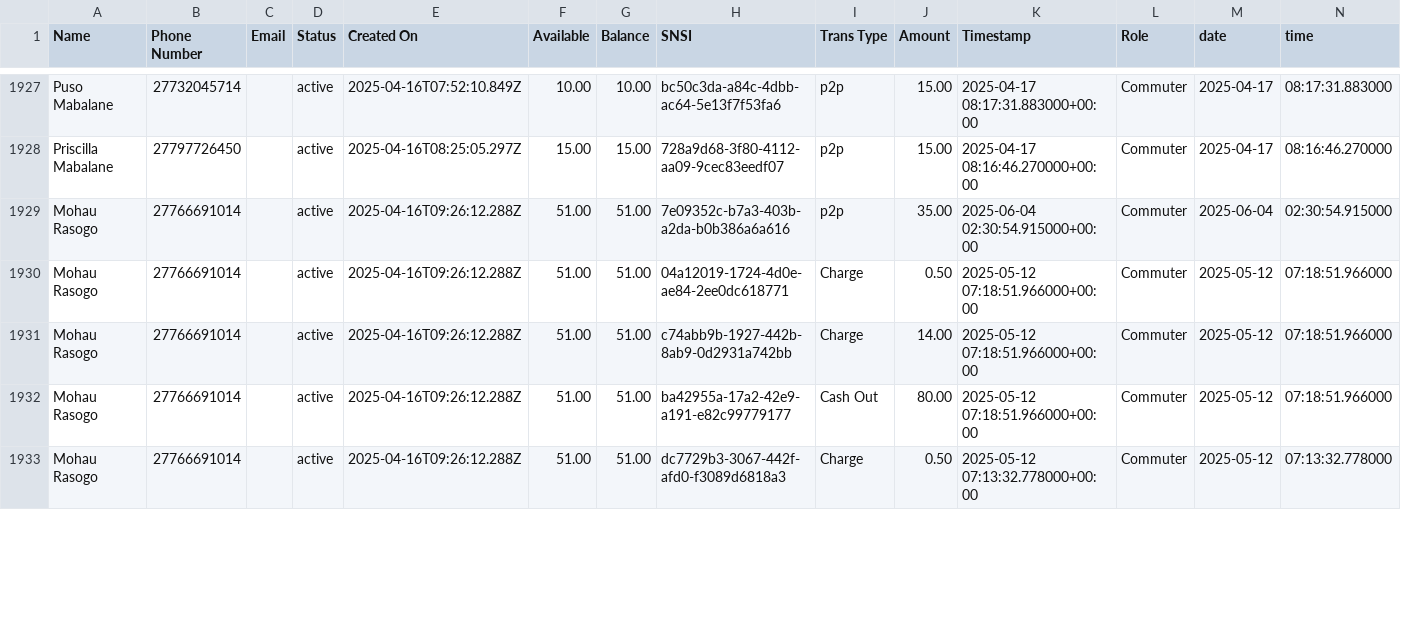
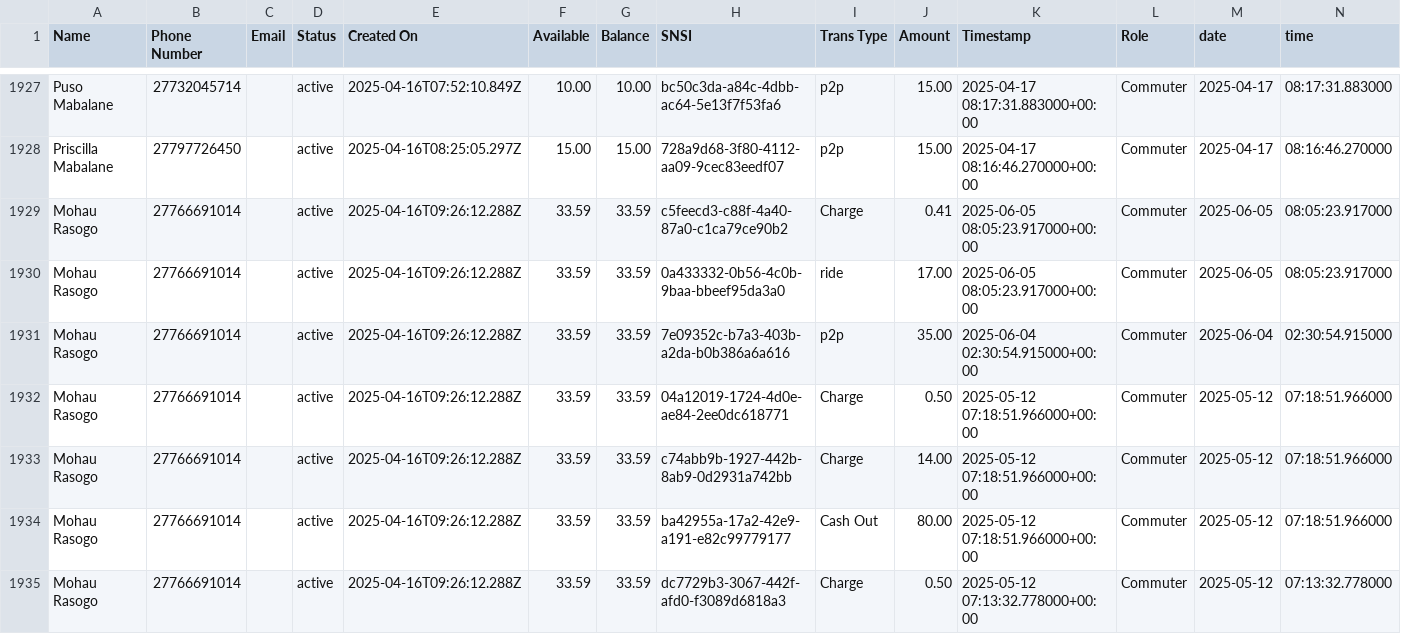
Before and after one commit to Kamal-Moha/WiTaxi-Pay-Analytics-Bhadala, a CSV file: Data/data.csv, drawn as a sheet; only a part is shown, gaps mark what is left out; the diff covers the shown part only.

```diff
--- a/Data/data.csv
+++ b/Data/data.csv
@@ -1928,6 +1928,8 @@ Puso Mabalane,27732045714,,active,2025-04-16T07:52:10.849Z,10.00,10.00,bc50c3da-
 Priscilla Mabalane,27797726450,,active,2025-04-16T08:25:05.297Z,15.00,15.00,728a9d68-3f80-4112-aa09-9cec83eedf07,p2p,15.00,2025-04-17 08:16:46.270000+00:00,Commuter,2025-04-17,08:16:46.270000
-Mohau Rasogo,27766691014,,active,2025-04-16T09:26:12.288Z,51.00,51.00,7e09352c-b7a3-403b-a2da-b0b386a6a616,p2p,35.00,2025-06-04 02:30:54.915000+00:00,Commuter,2025-06-04,02:30:54.915000
-Mohau Rasogo,27766691014,,active,2025-04-16T09:26:12.288Z,51.00,51.00,04a12019-1724-4d0e-ae84-2ee0dc618771,Charge,0.50,2025-05-12 07:18:51.966000+00:00,Commuter,2025-05-12,07:18:51.966000
-Mohau Rasogo,27766691014,,active,2025-04-16T09:26:12.288Z,51.00,51.00,c74abb9b-1927-442b-8ab9-0d2931a742bb,Charge,14.00,2025-05-12 07:18:51.966000+00:00,Commuter,2025-05-12,07:18:51.966000
-Mohau Rasogo,27766691014,,active,2025-04-16T09:26:12.288Z,51.00,51.00,ba42955a-17a2-42e9-a191-e82c99779177,Cash Out,80.00,2025-05-12 07:18:51.966000+00:00,Commuter,2025-05-12,07:18:51.966000
-Mohau Rasogo,27766691014,,active,2025-04-16T09:26:12.288Z,51.00,51.00,dc7729b3-3067-442f-afd0-f3089d6818a3,Charge,0.50,2025-05-12 07:13:32.778000+00:00,Commuter,2025-05-12,07:13:32.778000
+Mohau Rasogo,27766691014,,active,2025-04-16T09:26:12.288Z,33.59,33.59,c5feecd3-c88f-4a40-87a0-c1ca79ce90b2,Charge,0.41,2025-06-05 08:05:23.917000+00:00,Commuter,2025-06-05,08:05:23.917000
+Mohau Rasogo,27766691014,,active,2025-04-16T09:26:12.288Z,33.59,33.59,0a433332-0b56-4c0b-9baa-bbeef95da3a0,ride,17.00,2025-06-05 08:05:23.917000+00:00,Commuter,2025-06-05,08:05:23.917000
+Mohau Rasogo,27766691014,,active,2025-04-16T09:26:12.288Z,33.59,33.59,7e09352c-b7a3-403b-a2da-b0b386a6a616,p2p,35.00,2025-06-04 02:30:54.915000+00:00,Commuter,2025-06-04,02:30:54.915000
+Mohau Rasogo,27766691014,,active,2025-04-16T09:26:12.288Z,33.59,33.59,04a12019-1724-4d0e-ae84-2ee0dc618771,Charge,0.50,2025-05-12 07:18:51.966000+00:00,Commuter,2025-05-12,07:18:51.966000
+Mohau Rasogo,27766691014,,active,2025-04-16T09:26:12.288Z,33.59,33.59,c74abb9b-1927-442b-8ab9-0d2931a742bb,Charge,14.00,2025-05-12 07:18:51.966000+00:00,Commuter,2025-05-12,07:18:51.966000
+Mohau Rasogo,27766691014,,active,2025-04-16T09:26:12.288Z,33.59,33.59,ba42955a-17a2-42e9-a191-e82c99779177,Cash Out,80.00,2025-05-12 07:18:51.966000+00:00,Commuter,2025-05-12,07:18:51.966000
+Mohau Rasogo,27766691014,,active,2025-04-16T09:26:12.288Z,33.59,33.59,dc7729b3-3067-442f-afd0-f3089d6818a3,Charge,0.50,2025-05-12 07:13:32.778000+00:00,Commuter,2025-05-12,07:13:32.778000
```
Also changed, not shown: 2 added rows and 16 edited cells elsewhere in this file, Data/accts_data.csv.
